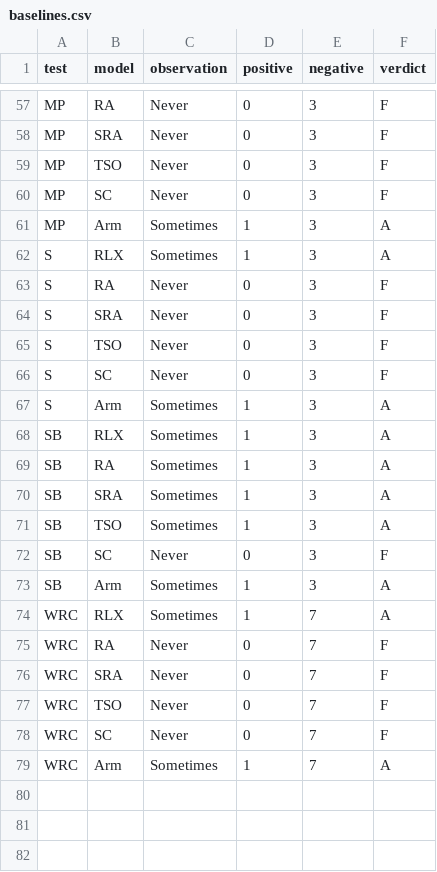
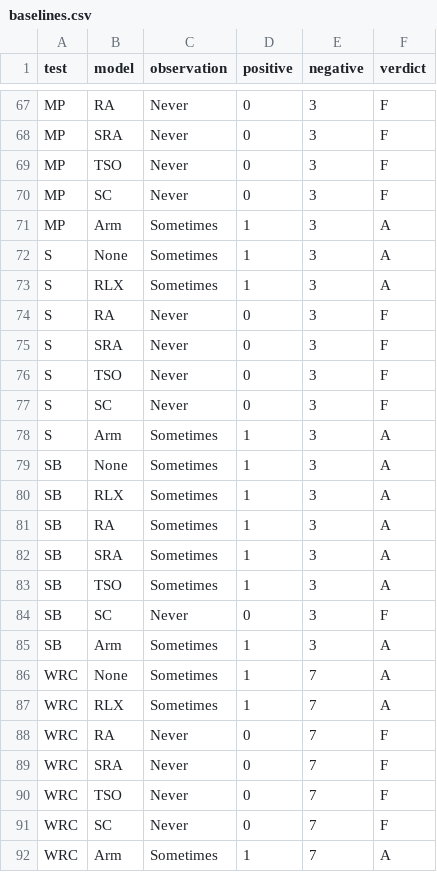
Before and after one commit to VaishJadhavVJ/memory-model-inference, a CSV file: results/baselines.csv, drawn as a sheet; only a part is shown, gaps mark what is left out; the diff covers the shown part only.

Commit message:
Add none.cat baseline and write CSV with LF

```diff
--- a/results/baselines.csv
+++ b/results/baselines.csv
@@ -61,2 +71,3 @@ MP,SC,Never,0,3,F
 MP,Arm,Sometimes,1,3,A
+S,None,Sometimes,1,3,A
 S,RLX,Sometimes,1,3,A
@@ -67,2 +78,3 @@ S,SC,Never,0,3,F
 S,Arm,Sometimes,1,3,A
+SB,None,Sometimes,1,3,A
 SB,RLX,Sometimes,1,3,A
@@ -73,2 +85,3 @@ SB,SC,Never,0,3,F
 SB,Arm,Sometimes,1,3,A
+WRC,None,Sometimes,1,7,A
 WRC,RLX,Sometimes,1,7,A
```
Also changed, not shown: 10 added rows elsewhere in this file, 3 other files.
